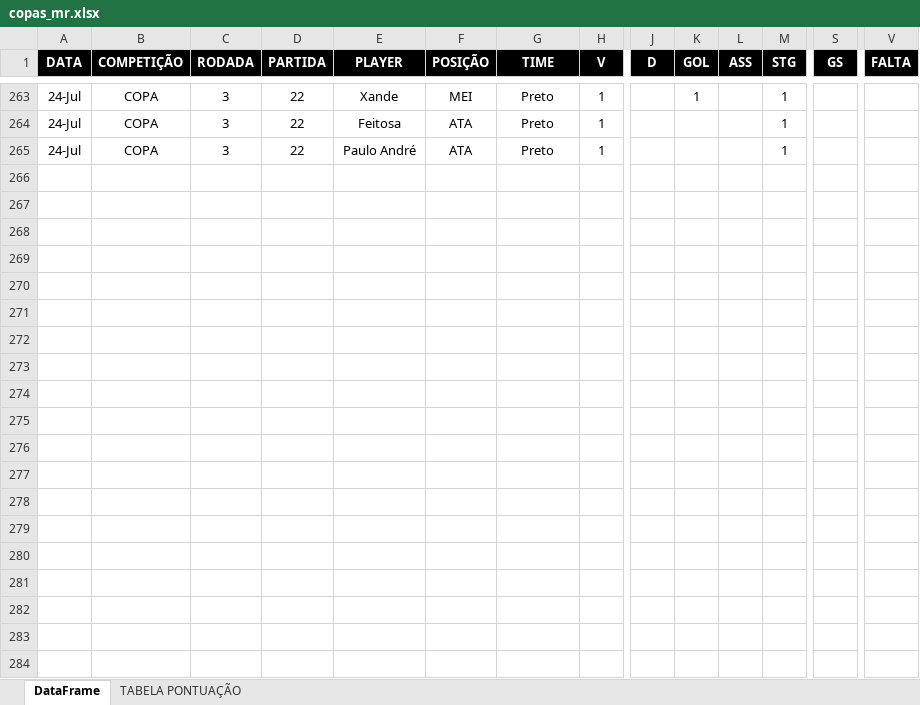
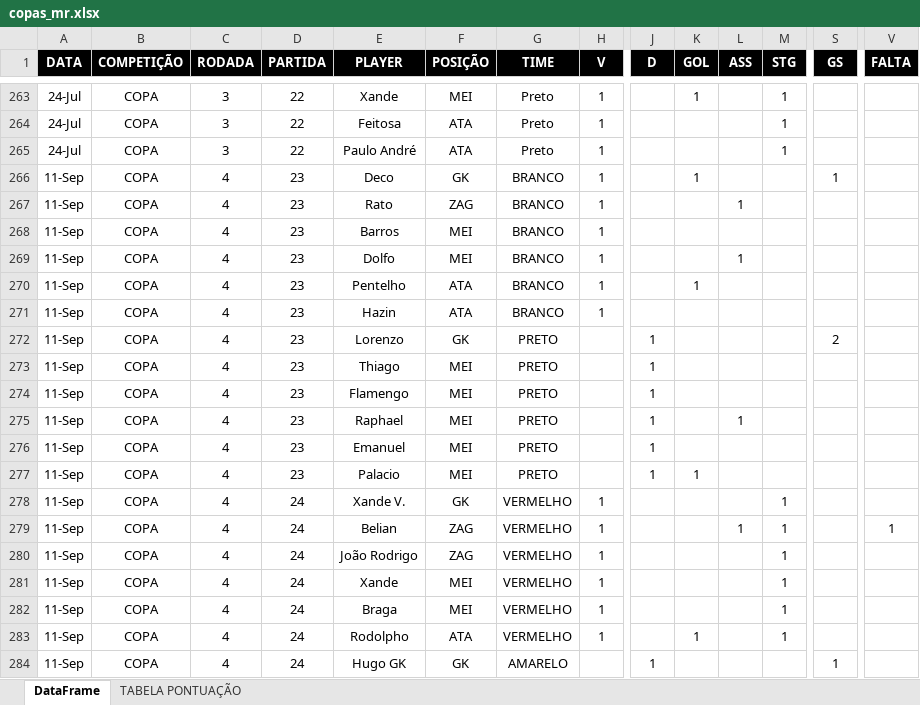
Before and after one commit to talesaraujoc/mrleague_v2_web_app, an Excel workbook: data/copas_mr.xlsx, sheet DataFrame, drawn as a sheet; only a part is shown, gaps mark what is left out; values as stored, in another font and other column widths than the file's, no borders; rows hold the shown columns only; the diff covers the shown part only; the diff names each change by its address in the sheet, - before the commit and + after, or states it on an @@ line.

```diff
--- a/data/copas_mr.xlsx (sheet DataFrame)
+++ b/data/copas_mr.xlsx (sheet DataFrame)
+row 266: 11-Sep | COPA | 4 | 23 | Deco | GK | BRANCO | 1 |  | 1 |  |  | 1
+row 267: 11-Sep | COPA | 4 | 23 | Rato | ZAG | BRANCO | 1 |  |  | 1
+row 268: 11-Sep | COPA | 4 | 23 | Barros | MEI | BRANCO | 1
+row 269: 11-Sep | COPA | 4 | 23 | Dolfo | MEI | BRANCO | 1 |  |  | 1
+row 270: 11-Sep | COPA | 4 | 23 | Pentelho | ATA | BRANCO | 1 |  | 1
+row 271: 11-Sep | COPA | 4 | 23 | Hazin | ATA | BRANCO | 1
+row 272: 11-Sep | COPA | 4 | 23 | Lorenzo | GK | PRETO |  | 1 |  |  |  | 2
+row 273: 11-Sep | COPA | 4 | 23 | Thiago | MEI | PRETO |  | 1
+row 274: 11-Sep | COPA | 4 | 23 | Flamengo | MEI | PRETO |  | 1
+row 275: 11-Sep | COPA | 4 | 23 | Raphael | MEI | PRETO |  | 1 |  | 1
+row 276: 11-Sep | COPA | 4 | 23 | Emanuel | MEI | PRETO |  | 1
+row 277: 11-Sep | COPA | 4 | 23 | Palacio | MEI | PRETO |  | 1 | 1
+row 278: 11-Sep | COPA | 4 | 24 | Xande V. | GK | VERMELHO | 1 |  |  |  | 1
+row 279: 11-Sep | COPA | 4 | 24 | Belian | ZAG | VERMELHO | 1 |  |  | 1 | 1 |  | 1
+row 280: 11-Sep | COPA | 4 | 24 | João Rodrigo | ZAG | VERMELHO | 1 |  |  |  | 1
+row 281: 11-Sep | COPA | 4 | 24 | Xande | MEI | VERMELHO | 1 |  |  |  | 1
+row 282: 11-Sep | COPA | 4 | 24 | Braga | MEI | VERMELHO | 1 |  |  |  | 1
+row 283: 11-Sep | COPA | 4 | 24 | Rodolpho | ATA | VERMELHO | 1 |  | 1 |  | 1
+row 284: 11-Sep | COPA | 4 | 24 | Hugo GK | GK | AMARELO |  | 1 |  |  |  | 1
```
Also changed, not shown: 137 added rows elsewhere in this sheet, data/testedatasetv2b.xlsx.
